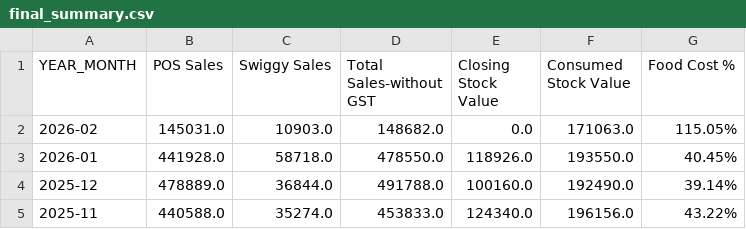
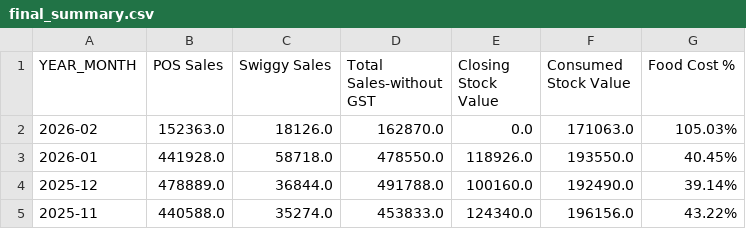
Before and after one commit to arjunotp/Dashboard, a CSV file: final_summary.csv, drawn as a sheet; only a part is shown.

Commit message:
Upload CSV final_summary.csv

```diff
--- a/final_summary.csv
+++ b/final_summary.csv
@@ -1,3 +1,3 @@
 YEAR_MONTH,POS Sales,Swiggy Sales,Total Sales-without GST,Closing Stock Value,Consumed Stock Value,Food Cost %
-2026-02,145031.0,10903.0,148682.0,0.0,171063.0,115.05%
+2026-02,152363.0,18126.0,162870.0,0.0,171063.0,105.03%
 2026-01,441928.0,58718.0,478550.0,118926.0,193550.0,40.45%
```
